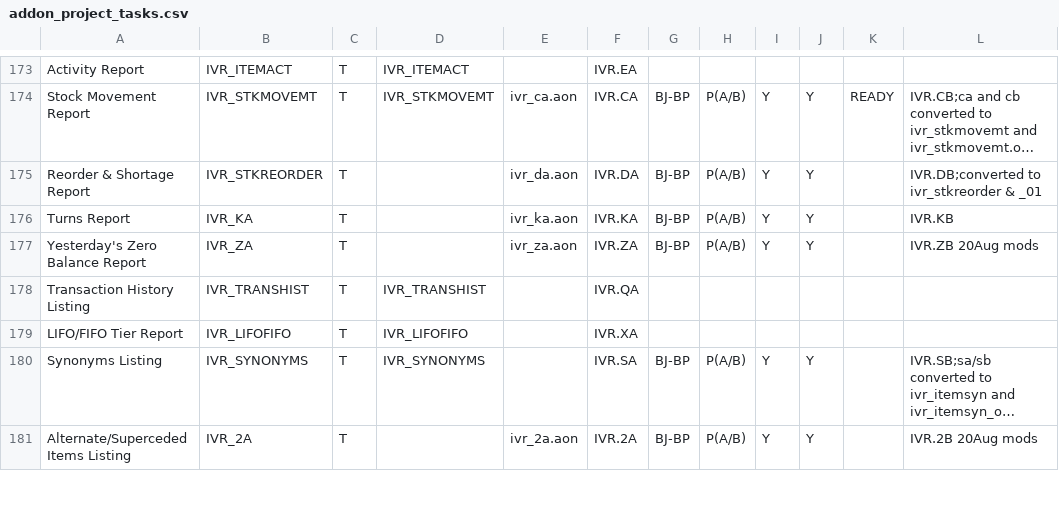
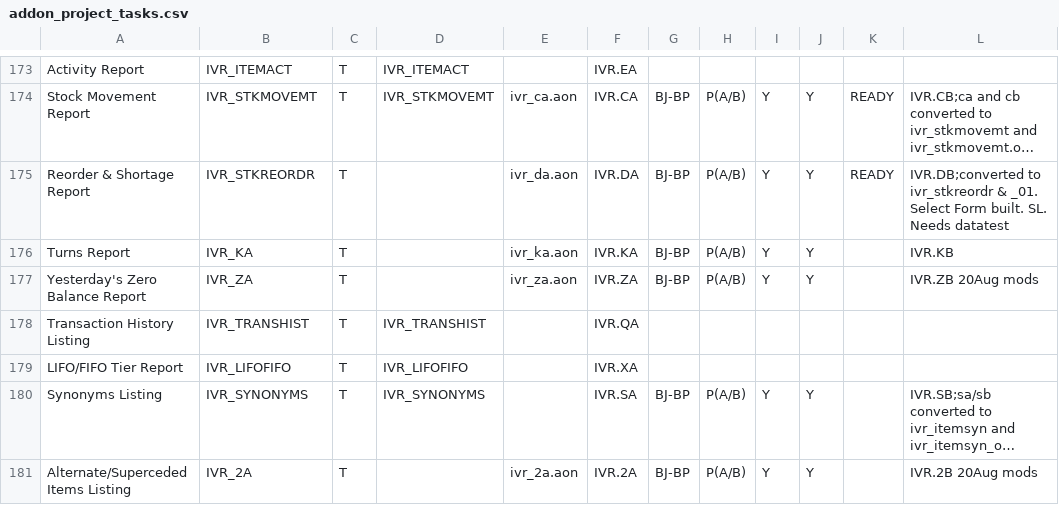
Before and after one commit to nmlynx/AddonSoftware, a CSV file: docs/addon_project_tasks.csv, drawn as a sheet; only a part is shown, gaps mark what is left out; long unchanged cells end in …; the diff names each change by its address in the sheet, - before the commit and + after, or states it on an @@ line.

Commit message:
inventory Reorder & Shortage Report name change

```diff
--- a/docs/addon_project_tasks.csv
+++ b/docs/addon_project_tasks.csv
-B175: IVR_STKREORDER
+B175: IVR_STKREORDR
-K175: (empty)
+K175: READY
-L175: IVR.DB;converted to ivr_stkreorder & _01
+L175: IVR.DB;converted to ivr_stkreordr & _01. Select Form built. SL. Needs datatest
```
